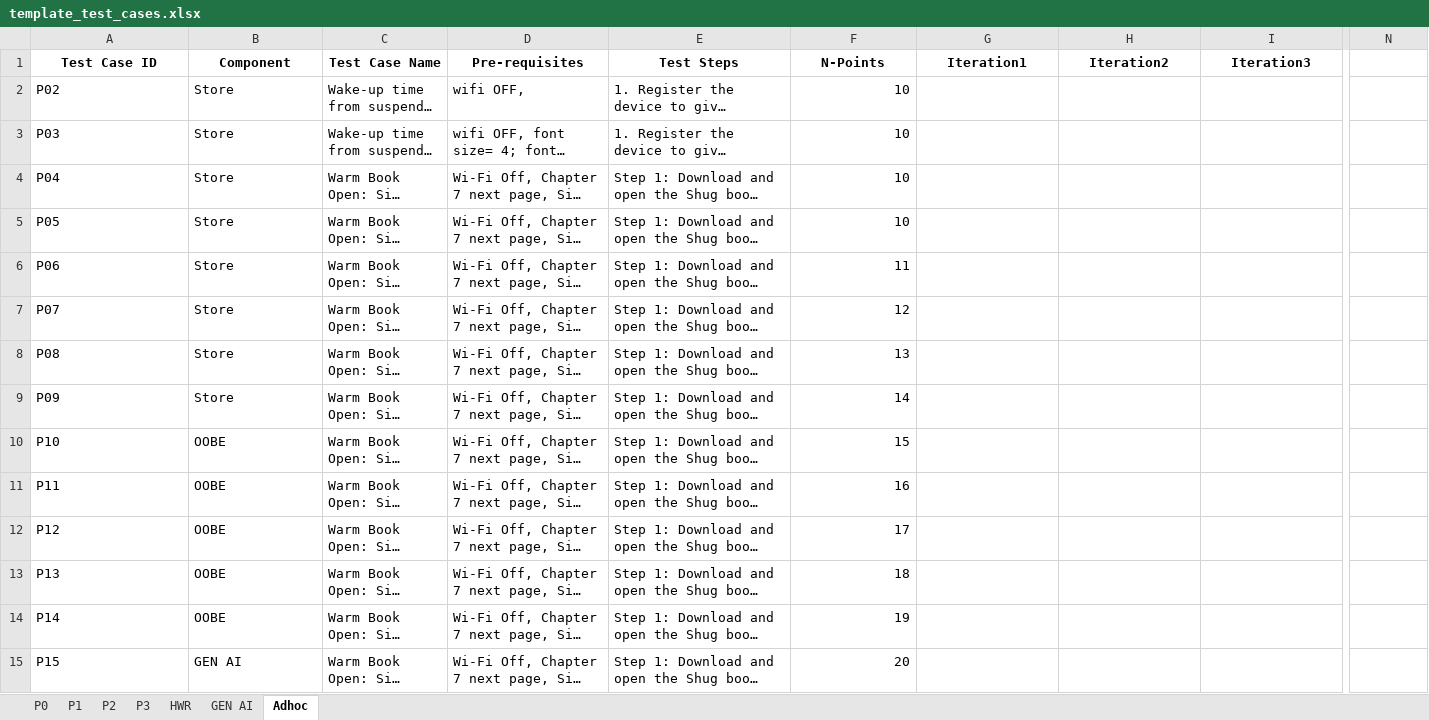
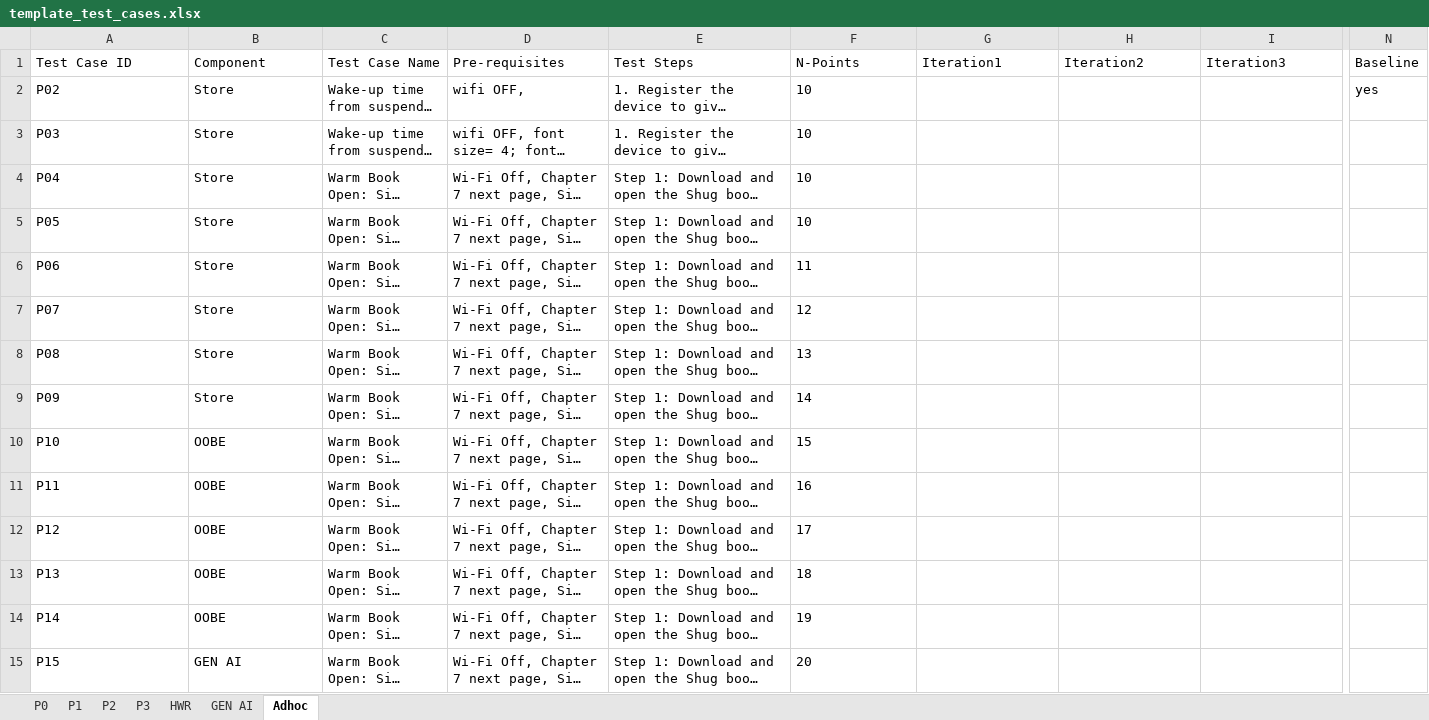
Before and after one commit to sakthivelprabakaran/PerfKindleloganalyzer, an Excel workbook: performance_dashboard/assets/template_test_cases.xlsx, sheet Adhoc, drawn as a sheet; only a part is shown, gaps mark what is left out; long unchanged cells end in …; values as stored, in another font and other column widths than the file's, no borders; the diff covers the shown part only; the diff names each change by its address in the sheet, - before the commit and + after, or states it on an @@ line.

```diff
--- a/performance_dashboard/assets/template_test_cases.xlsx (sheet Adhoc)
+++ b/performance_dashboard/assets/template_test_cases.xlsx (sheet Adhoc)
@@ A1:I1 bold: on → off, alignment: center → left @@
-N1: (empty)
+N1: Baseline
-F2:F15 alignment: right
+F2:F15 alignment: left
-N2 (Baseline): (empty)
+N2 (Baseline): yes
```
Also changed, not shown: cell formats elsewhere in this sheet, sheet P1, sheet P0, sheet P2, sheet P3, sheet HWR, sheet GEN AI, 18 other files.
